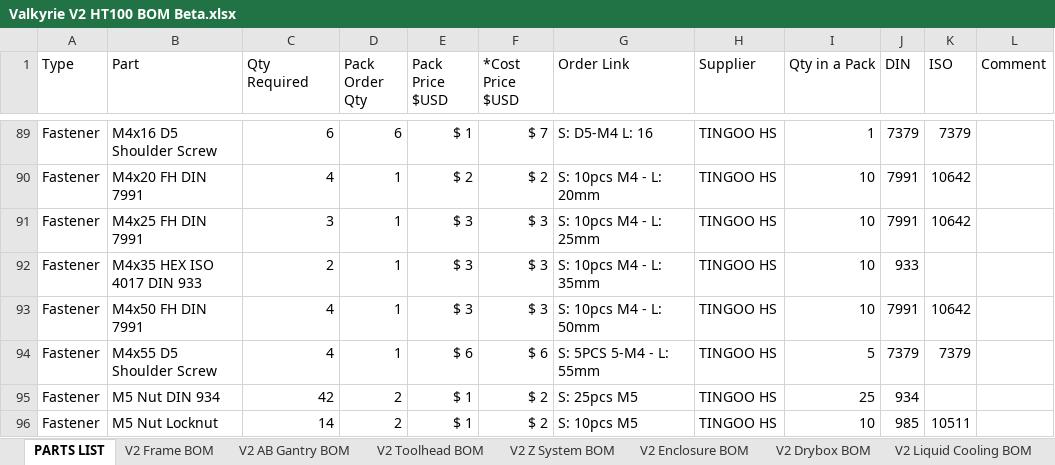
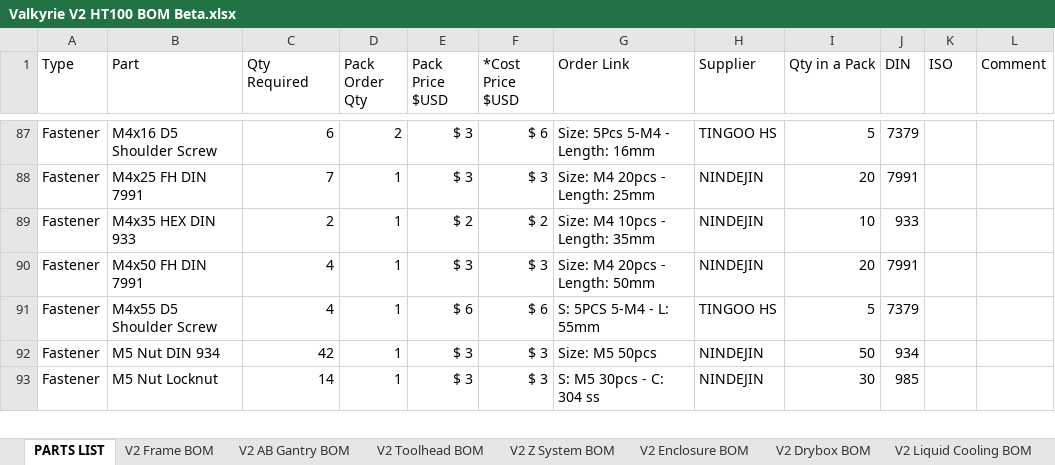
Before and after one commit to RoyBerntsenDesign/Project-Valkyrie, an Excel workbook: V2 BETA/BOM/Valkyrie V2 HT100 BOM Beta.xlsx, sheet PARTS LIST, drawn as a sheet; only a part is shown, gaps mark what is left out; values as stored, in another font and other column widths than the file's, no cell formats; table styles not drawn; removed rows and columns are numbered as before the commit, all else as after; the diff covers the shown part only; the diff names each change by its address in the sheet, - before the commit and + after, or states it on an @@ line.

```diff
--- a/V2 BETA/BOM/Valkyrie V2 HT100 BOM Beta.xlsx (sheet PARTS LIST)
+++ b/V2 BETA/BOM/Valkyrie V2 HT100 BOM Beta.xlsx (sheet PARTS LIST)
-D87 (Pack Order Qty): 6
+D87 (Pack Order Qty): 2
-E87 (Pack Price $USD): $ 1
+E87 (Pack Price $USD): $ 3
-F87 (*Cost Price $USD): $ 7
+F87 (*Cost Price $USD): $ 6
-G87 (Order Link): S: D5-M4 L: 16
+G87 (Order Link): Size: 5Pcs 5-M4 - Length: 16mm
-I87 (Qty in a Pack): 1
+I87 (Qty in a Pack): 5
-K87 (ISO): 7379
+K87 (ISO): (empty)
-row 90: Fastener | M4x20 FH DIN 7991 | 4 | 1 | $ 2 | $ 2 | S: 10pcs M4 - L: 20mm | TINGOO HS | 10 | 7991 | 10642
-C88 (Qty Required): 3
+C88 (Qty Required): 7
-G88 (Order Link): S: 10pcs M4 - L: 25mm
+G88 (Order Link): Size: M4 20pcs - Length: 25mm
-H88:H90 (Supplier): TINGOO HS
+H88:H90 (Supplier): NINDEJIN
-I88 (Qty in a Pack): 10
+I88 (Qty in a Pack): 20
-K88 (ISO): 10642
+K88 (ISO): (empty)
-B89 (Part): M4x35 HEX ISO 4017 DIN 933
+B89 (Part): M4x35 HEX DIN 933
-E89 (Pack Price $USD): $ 3
+E89 (Pack Price $USD): $ 2
-F89 (*Cost Price $USD): $ 3
+F89 (*Cost Price $USD): $ 2
-G89 (Order Link): S: 10pcs M4 - L: 35mm
+G89 (Order Link): Size: M4 10pcs - Length: 35mm
-G90 (Order Link): S: 10pcs M4 - L: 50mm
+G90 (Order Link): Size: M4 20pcs - Length: 50mm
-I90 (Qty in a Pack): 10
+I90 (Qty in a Pack): 20
-K90 (ISO): 10642
+K90 (ISO): (empty)
-K91 (ISO): 7379
+K91 (ISO): (empty)
-D92:D93 (Pack Order Qty): 2
+D92:D93 (Pack Order Qty): 1
-E92:E93 (Pack Price $USD): $ 1
+E92:E93 (Pack Price $USD): $ 3
-F92:F93 (*Cost Price $USD): $ 2
+F92:F93 (*Cost Price $USD): $ 3
-G92 (Order Link): S: 25pcs M5
+G92 (Order Link): Size: M5 50pcs
-H92:H93 (Supplier): TINGOO HS
+H92:H93 (Supplier): NINDEJIN
-I92 (Qty in a Pack): 25
+I92 (Qty in a Pack): 50
-G93 (Order Link): S: 10pcs M5
+G93 (Order Link): S: M5 30pcs - C: 304 ss
-I93 (Qty in a Pack): 10
+I93 (Qty in a Pack): 30
-K93 (ISO): 10511
+K93 (ISO): (empty)
```
Also changed, not shown: 12 added rows, 10 removed rows, 104 hidden or unhidden rows and 98 edited cells elsewhere in this sheet, cell formats, formulas that keep their value, hidden cells, 5 other files.
